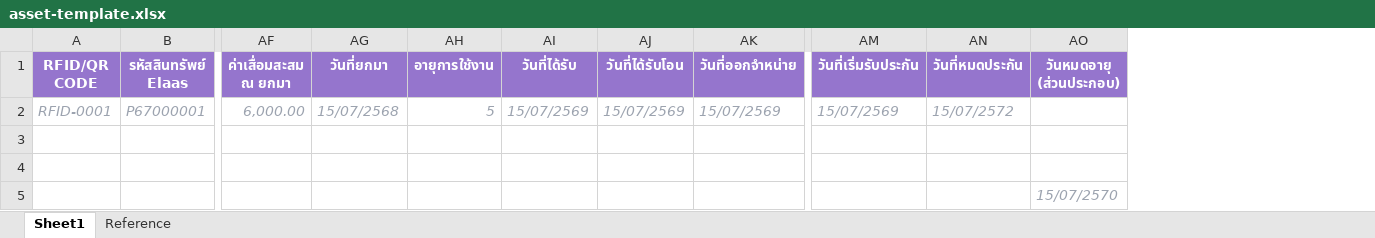
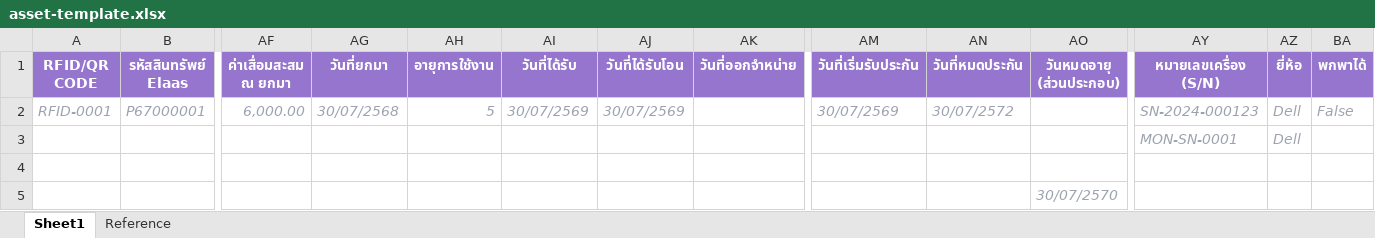
Before and after one commit to pgplagrob/excel-converter, an Excel workbook: assets/asset-template.xlsx, sheet Sheet1, drawn as a sheet; only a part is shown, gaps mark what is left out; values as stored, in another font and other column widths than the file's, no borders; the diff names each change by its address in the sheet, - before the commit and + after, or states it on an @@ line.

```diff
--- a/assets/asset-template.xlsx (sheet Sheet1)
+++ b/assets/asset-template.xlsx (sheet Sheet1)
+column AY (หมายเลขเครื่อง (S/N)), rows 2-3: SN-2024-000123 | MON-SN-0001
+column AZ (ยี่ห้อ), rows 2-3: Dell | Dell
+column BA (พกพาได้), row 2: False
-AG2 (วันที่ยกมา): 15/07/2568
+AG2 (วันที่ยกมา): 30/07/2568
-AI2 (วันที่ได้รับ): 15/07/2569
+AI2 (วันที่ได้รับ): 30/07/2569
-AJ2 (วันที่ได้รับโอน): 15/07/2569
+AJ2 (วันที่ได้รับโอน): 30/07/2569
-AK2 (วันที่ออกจำหน่าย): 15/07/2569
+AK2 (วันที่ออกจำหน่าย): (empty)
-AM2 (วันที่เริ่มรับประกัน): 15/07/2569
+AM2 (วันที่เริ่มรับประกัน): 30/07/2569
-AN2 (วันที่หมดประกัน): 15/07/2572
+AN2 (วันที่หมดประกัน): 30/07/2572
-AO5 (วันหมดอายุ (ส่วนประกอบ)): 15/07/2570
+AO5 (วันหมดอายุ (ส่วนประกอบ)): 30/07/2570
```
Also changed, not shown: sheet Reference, 26 other files.
